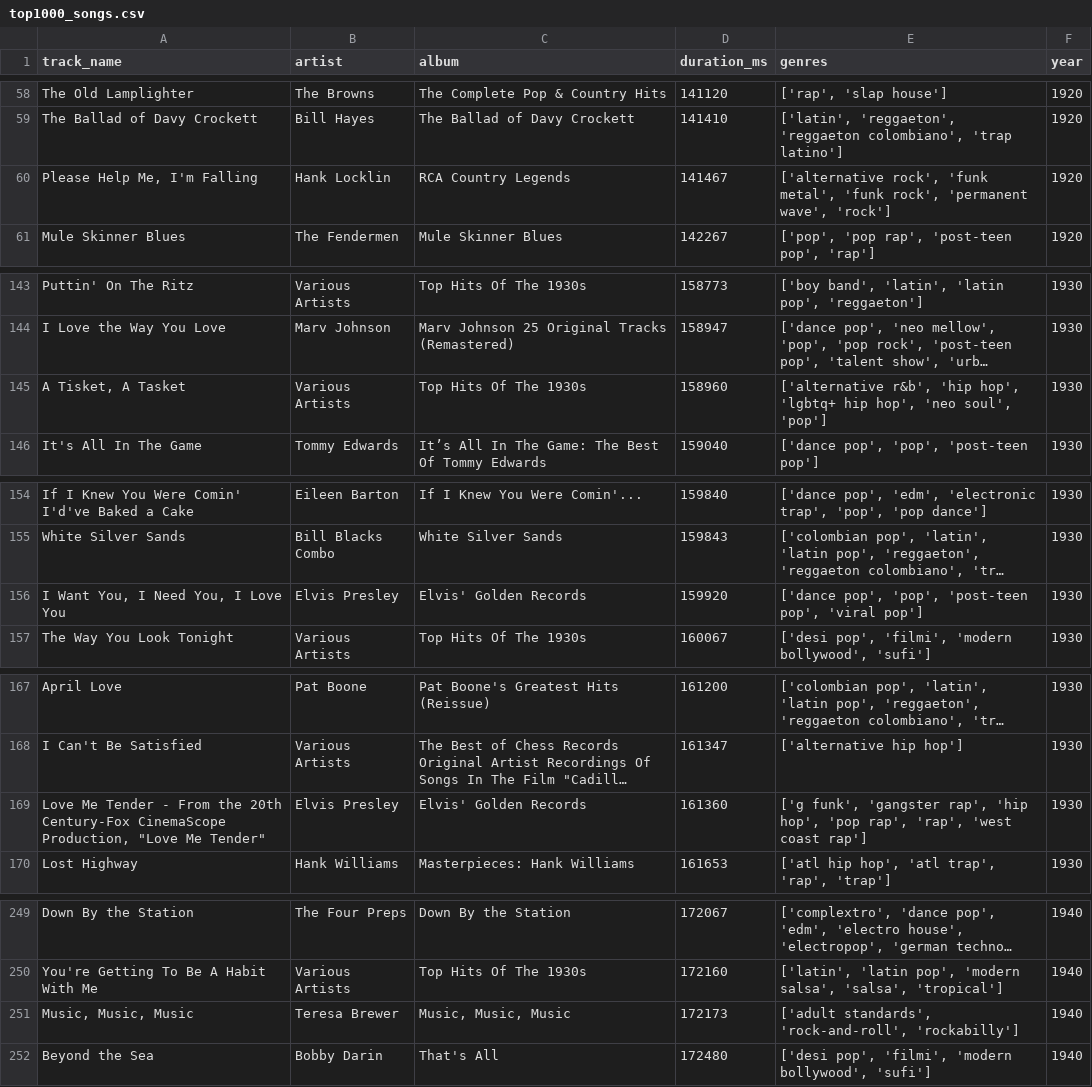
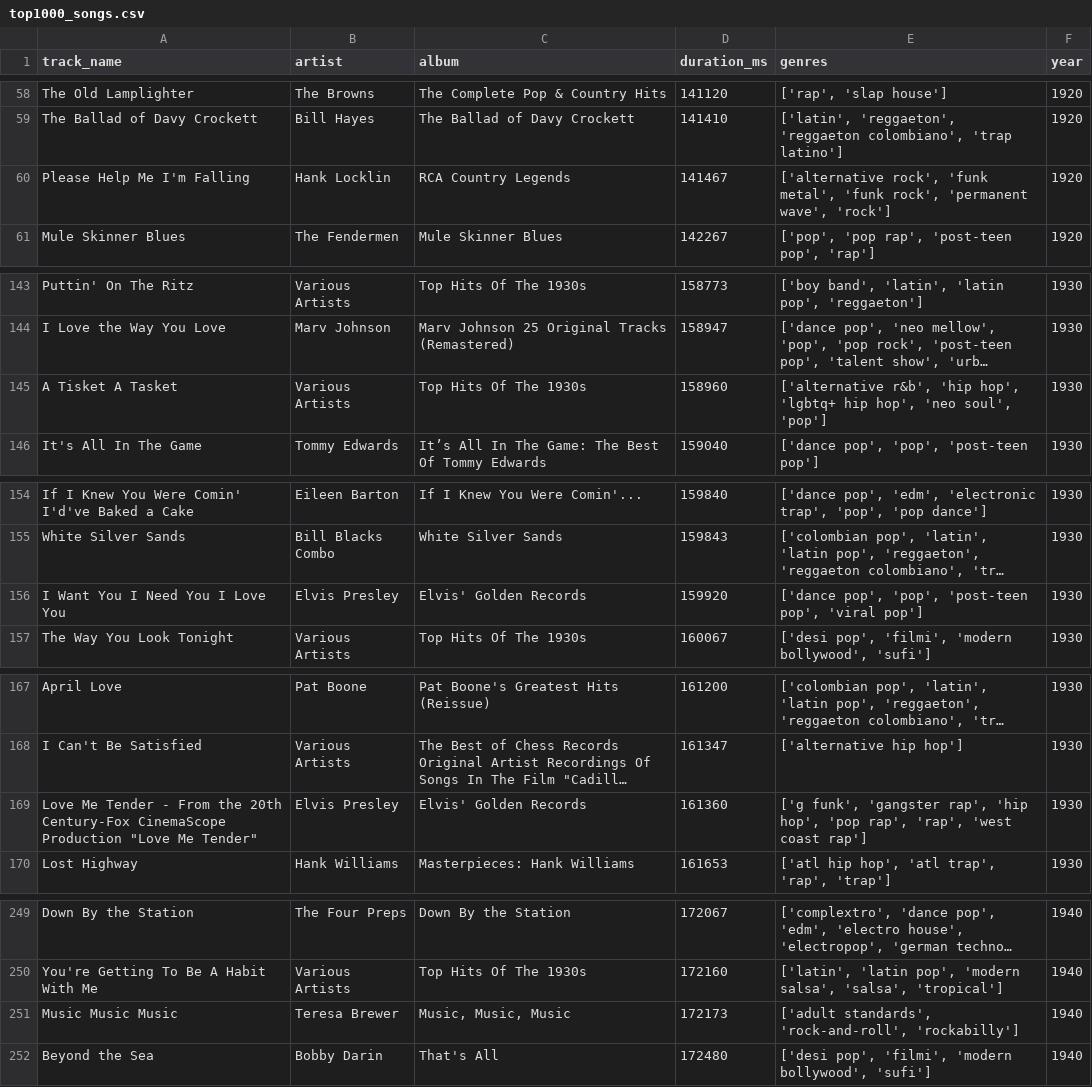
Before and after one commit to CSCI320-Potify/Database_project, a CSV file: top1000_songs.csv, drawn as a sheet; only a part is shown, gaps mark what is left out; long unchanged cells end in …; the diff covers the shown part only; the diff names each change by its address in the sheet, - before the commit and + after, or states it on an @@ line.

```diff
--- a/top1000_songs.csv
+++ b/top1000_songs.csv
-A60 (track_name): Please Help Me, I'm Falling
+A60 (track_name): Please Help Me I'm Falling
-A145 (track_name): A Tisket, A Tasket
+A145 (track_name): A Tisket A Tasket
-A156 (track_name): I Want You, I Need You, I Love You
+A156 (track_name): I Want You I Need You I Love You
-A169 (track_name): …Century-Fox CinemaScope Production, "Love Me…
+A169 (track_name): …Century-Fox CinemaScope Production "Love Me…
-A251 (track_name): Music, Music, Music
+A251 (track_name): Music Music Music
```
Also changed, not shown: 24 edited cells elsewhere in this file, 2 other files.
